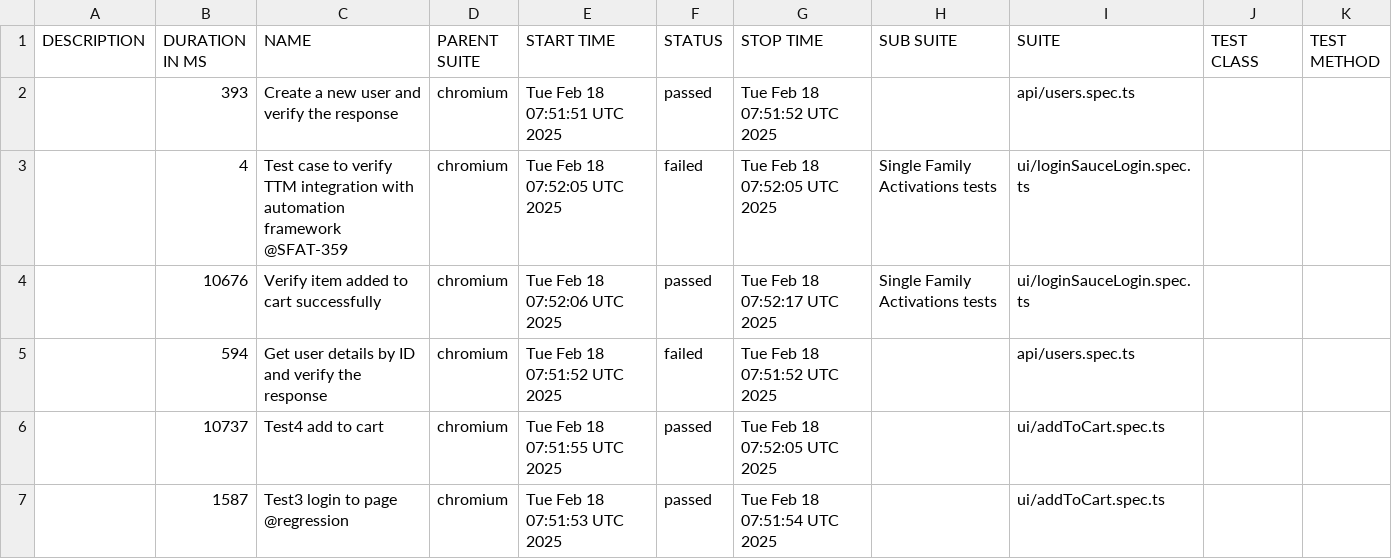
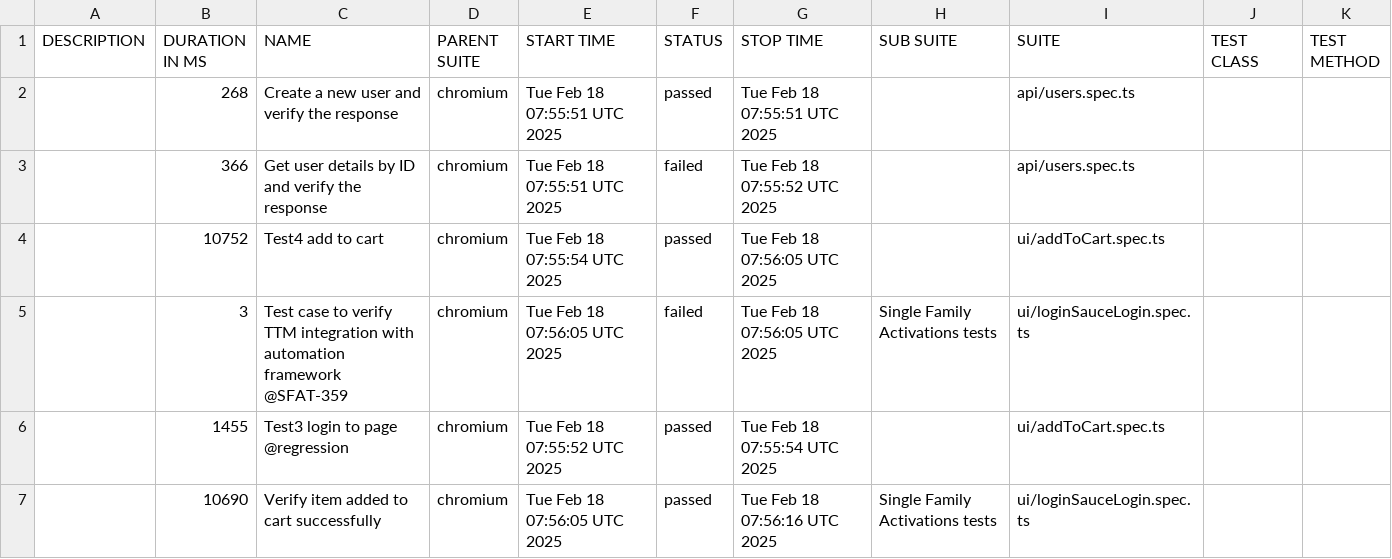
Before and after one commit to Motifworks-India/conservice-qa-automation-poc, a CSV file: data/suites.csv, drawn as a sheet.

```diff
--- a/data/suites.csv
+++ b/data/suites.csv
@@ -1,7 +1,7 @@
 "DESCRIPTION","DURATION IN MS","NAME","PARENT SUITE","START TIME","STATUS","STOP TIME","SUB SUITE","SUITE","TEST CLASS","TEST METHOD"
-"","393","Create a new user and verify the response","chromium","Tue Feb 18 07:51:51 UTC 2025","passed","Tue Feb 18 07:51:52 UTC 2025","","api/users.spec.ts","",""
-"","4","Test case to verify TTM integration with automation framework @SFAT-359","chromium","Tue Feb 18 07:52:05 UTC 2025","failed","Tue Feb 18 07:52:05 UTC 2025","Single Family Activations tests","ui/loginSauceLogin.spec.ts","",""
-"","10676","Verify item added to cart successfully","chromium","Tue Feb 18 07:52:06 UTC 2025","passed","Tue Feb 18 07:52:17 UTC 2025","Single Family Activations tests","ui/loginSauceLogin.spec.ts","",""
-"","594","Get user details by ID and verify the response","chromium","Tue Feb 18 07:51:52 UTC 2025","failed","Tue Feb 18 07:51:52 UTC 2025","","api/users.spec.ts","",""
-"","10737","Test4 add to cart","chromium","Tue Feb 18 07:51:55 UTC 2025","passed","Tue Feb 18 07:52:05 UTC 2025","","ui/addToCart.spec.ts","",""
-"","1587","Test3 login to page @regression","chromium","Tue Feb 18 07:51:53 UTC 2025","passed","Tue Feb 18 07:51:54 UTC 2025","","ui/addToCart.spec.ts","",""
+"","268","Create a new user and verify the response","chromium","Tue Feb 18 07:55:51 UTC 2025","passed","Tue Feb 18 07:55:51 UTC 2025","","api/users.spec.ts","",""
+"","366","Get user details by ID and verify the response","chromium","Tue Feb 18 07:55:51 UTC 2025","failed","Tue Feb 18 07:55:52 UTC 2025","","api/users.spec.ts","",""
+"","10752","Test4 add to cart","chromium","Tue Feb 18 07:55:54 UTC 2025","passed","Tue Feb 18 07:56:05 UTC 2025","","ui/addToCart.spec.ts","",""
+"","3","Test case to verify TTM integration with automation framework @SFAT-359","chromium","Tue Feb 18 07:56:05 UTC 2025","failed","Tue Feb 18 07:56:05 UTC 2025","Single Family Activations tests","ui/loginSauceLogin.spec.ts","",""
+"","1455","Test3 login to page @regression","chromium","Tue Feb 18 07:55:52 UTC 2025","passed","Tue Feb 18 07:55:54 UTC 2025","","ui/addToCart.spec.ts","",""
+"","10690","Verify item added to cart successfully","chromium","Tue Feb 18 07:56:05 UTC 2025","passed","Tue Feb 18 07:56:16 UTC 2025","Single Family Activations tests","ui/loginSauceLogin.spec.ts","",""
```
Also changed, not shown: 51 other files.
